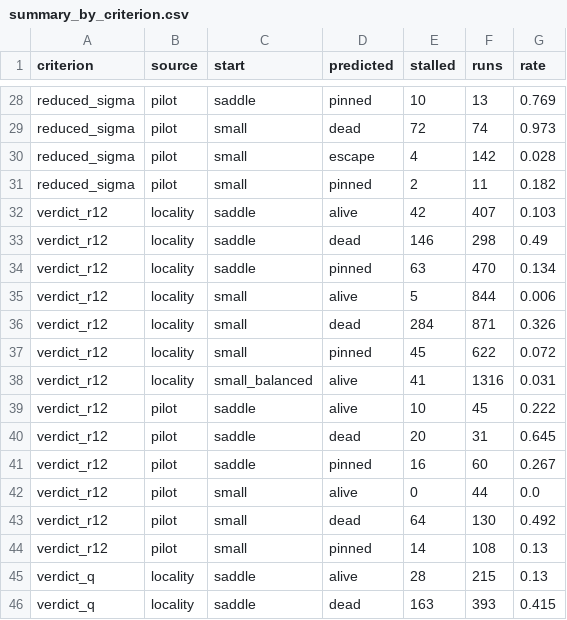
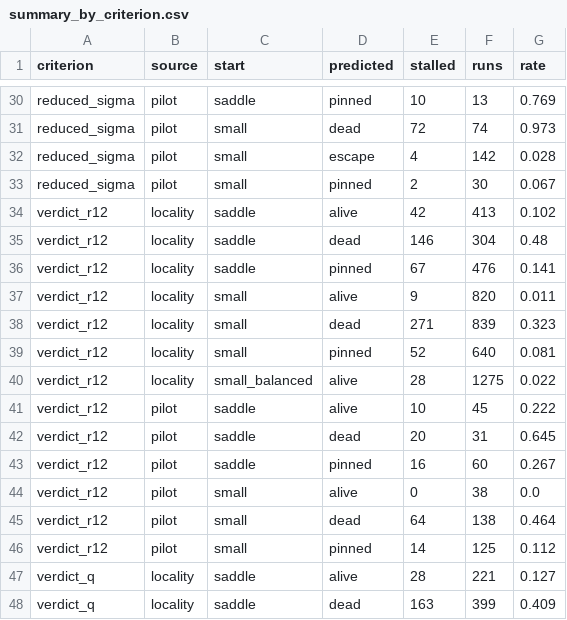
Before and after one commit to seamus-fallows/TTN-regimes, a CSV file: experiments/theory_checks/trap/results/summary_by_criterion.csv, drawn as a sheet; only a part is shown, gaps mark what is left out; the diff covers the shown part only.

```diff
--- a/experiments/theory_checks/trap/results/summary_by_criterion.csv
+++ b/experiments/theory_checks/trap/results/summary_by_criterion.csv
@@ -30,10 +32,10 @@ reduced_sigma,pilot,small,dead,72,74,0.973
 reduced_sigma,pilot,small,escape,4,142,0.028
-reduced_sigma,pilot,small,pinned,2,11,0.182
-verdict_r12,locality,saddle,alive,42,407,0.103
-verdict_r12,locality,saddle,dead,146,298,0.49
-verdict_r12,locality,saddle,pinned,63,470,0.134
-verdict_r12,locality,small,alive,5,844,0.006
-verdict_r12,locality,small,dead,284,871,0.326
-verdict_r12,locality,small,pinned,45,622,0.072
-verdict_r12,locality,small_balanced,alive,41,1316,0.031
+reduced_sigma,pilot,small,pinned,2,30,0.067
+verdict_r12,locality,saddle,alive,42,413,0.102
+verdict_r12,locality,saddle,dead,146,304,0.48
+verdict_r12,locality,saddle,pinned,67,476,0.141
+verdict_r12,locality,small,alive,9,820,0.011
+verdict_r12,locality,small,dead,271,839,0.323
+verdict_r12,locality,small,pinned,52,640,0.081
+verdict_r12,locality,small_balanced,alive,28,1275,0.022
 verdict_r12,pilot,saddle,alive,10,45,0.222
@@ -41,6 +43,6 @@ verdict_r12,pilot,saddle,dead,20,31,0.645
 verdict_r12,pilot,saddle,pinned,16,60,0.267
-verdict_r12,pilot,small,alive,0,44,0.0
-verdict_r12,pilot,small,dead,64,130,0.492
-verdict_r12,pilot,small,pinned,14,108,0.13
-verdict_q,locality,saddle,alive,28,215,0.13
-verdict_q,locality,saddle,dead,163,393,0.415
+verdict_r12,pilot,small,alive,0,38,0.0
+verdict_r12,pilot,small,dead,64,138,0.464
+verdict_r12,pilot,small,pinned,14,125,0.112
+verdict_q,locality,saddle,alive,28,221,0.127
+verdict_q,locality,saddle,dead,163,399,0.409
```
Also changed, not shown: 2 added rows and 66 edited cells elsewhere in this file, experiments/theory_checks/trap/results/confusion_by_case.csv, experiments/theory_checks/trap/results/per_seed.csv, 22 other files.
